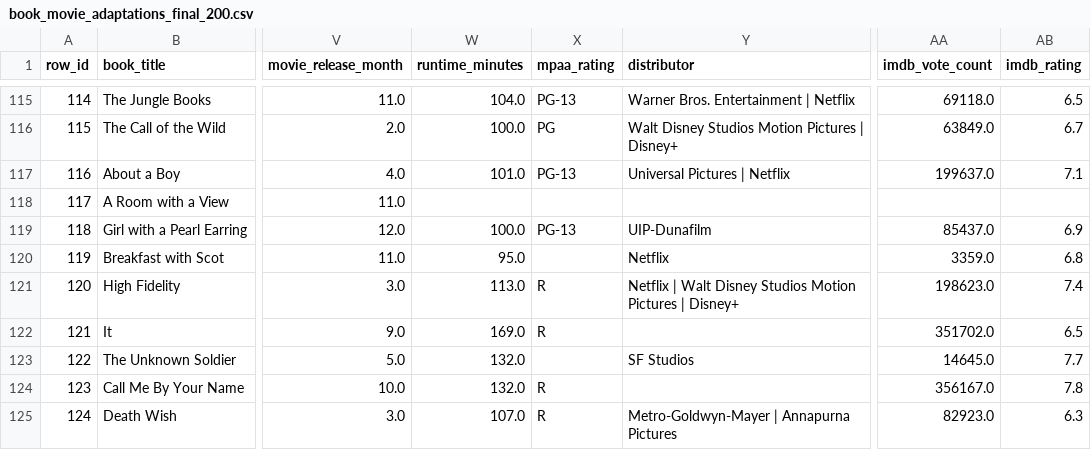
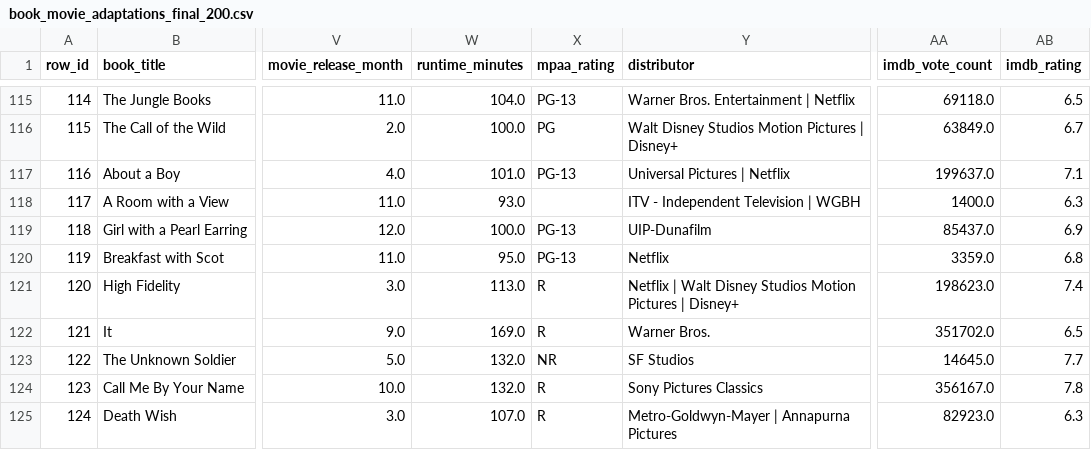
Before and after one commit to MadhavThamaran/STAT482-Capstone-Project, a CSV file: book_movie_adaptations_final_200.csv, drawn as a sheet; only a part is shown, gaps mark what is left out; the diff covers the shown part only; the diff names each change by its address in the sheet, - before the commit and + after, or states it on an @@ line.

```diff
--- a/book_movie_adaptations_final_200.csv
+++ b/book_movie_adaptations_final_200.csv
-W118 (runtime_minutes): (empty)
+W118 (runtime_minutes): 93.0
-Y118 (distributor): (empty)
+Y118 (distributor): ITV - Independent Television | WGBH
-AA118 (imdb_vote_count): (empty)
+AA118 (imdb_vote_count): 1400.0
-AB118 (imdb_rating): (empty)
+AB118 (imdb_rating): 6.3
-X120 (mpaa_rating): (empty)
+X120 (mpaa_rating): PG-13
-Y122 (distributor): (empty)
+Y122 (distributor): Warner Bros.
-X123 (mpaa_rating): (empty)
+X123 (mpaa_rating): NR
-Y124 (distributor): (empty)
+Y124 (distributor): Sony Pictures Classics
```
Also changed, not shown: 149 edited cells elsewhere in this file, 1 other file.
